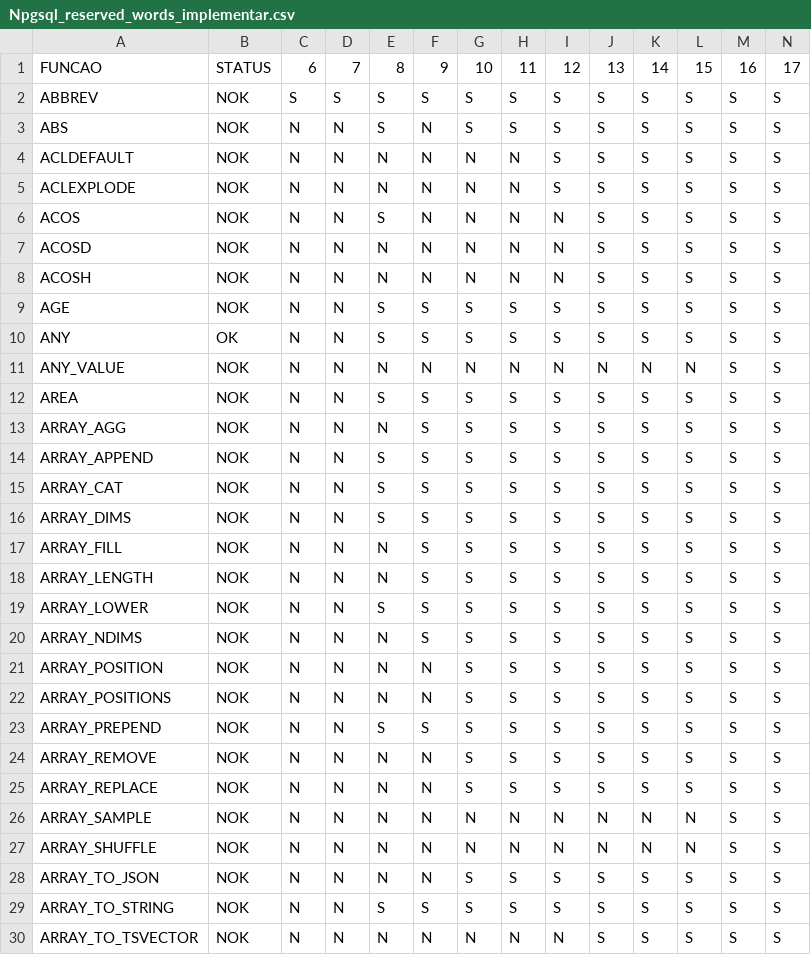
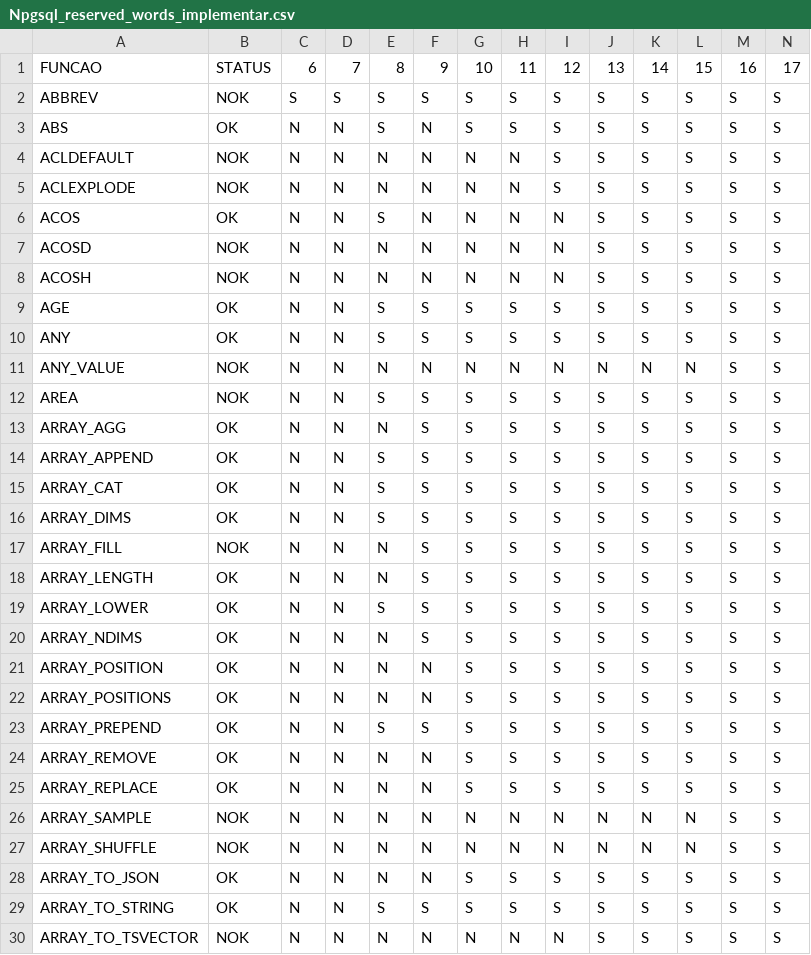
Before and after one commit to christianulson/DbSqlLikeMem, a CSV file: docs/SQL_functions/Npgsql_reserved_words_implementar.csv, drawn as a sheet; only a part is shown; the diff covers the shown part only.

Commit message:
Postgree functions

```diff
--- a/docs/SQL_functions/Npgsql_reserved_words_implementar.csv
+++ b/docs/SQL_functions/Npgsql_reserved_words_implementar.csv
@@ -2,9 +2,9 @@ FUNCAO,STATUS,6,7,8,9,10,11,12,13,14,15,16,17
 ABBREV,NOK,S,S,S,S,S,S,S,S,S,S,S,S
-ABS,NOK,N,N,S,N,S,S,S,S,S,S,S,S
+ABS,OK,N,N,S,N,S,S,S,S,S,S,S,S
 ACLDEFAULT,NOK,N,N,N,N,N,N,S,S,S,S,S,S
 ACLEXPLODE,NOK,N,N,N,N,N,N,S,S,S,S,S,S
-ACOS,NOK,N,N,S,N,N,N,N,S,S,S,S,S
+ACOS,OK,N,N,S,N,N,N,N,S,S,S,S,S
 ACOSD,NOK,N,N,N,N,N,N,N,S,S,S,S,S
 ACOSH,NOK,N,N,N,N,N,N,N,S,S,S,S,S
-AGE,NOK,N,N,S,S,S,S,S,S,S,S,S,S
+AGE,OK,N,N,S,S,S,S,S,S,S,S,S,S
 ANY,OK,N,N,S,S,S,S,S,S,S,S,S,S
@@ -12,19 +12,19 @@ ANY_VALUE,NOK,N,N,N,N,N,N,N,N,N,N,S,S
 AREA,NOK,N,N,S,S,S,S,S,S,S,S,S,S
-ARRAY_AGG,NOK,N,N,N,S,S,S,S,S,S,S,S,S
-ARRAY_APPEND,NOK,N,N,S,S,S,S,S,S,S,S,S,S
-ARRAY_CAT,NOK,N,N,S,S,S,S,S,S,S,S,S,S
-ARRAY_DIMS,NOK,N,N,S,S,S,S,S,S,S,S,S,S
+ARRAY_AGG,OK,N,N,N,S,S,S,S,S,S,S,S,S
+ARRAY_APPEND,OK,N,N,S,S,S,S,S,S,S,S,S,S
+ARRAY_CAT,OK,N,N,S,S,S,S,S,S,S,S,S,S
+ARRAY_DIMS,OK,N,N,S,S,S,S,S,S,S,S,S,S
 ARRAY_FILL,NOK,N,N,N,S,S,S,S,S,S,S,S,S
-ARRAY_LENGTH,NOK,N,N,N,S,S,S,S,S,S,S,S,S
-ARRAY_LOWER,NOK,N,N,S,S,S,S,S,S,S,S,S,S
-ARRAY_NDIMS,NOK,N,N,N,S,S,S,S,S,S,S,S,S
-ARRAY_POSITION,NOK,N,N,N,N,S,S,S,S,S,S,S,S
-ARRAY_POSITIONS,NOK,N,N,N,N,S,S,S,S,S,S,S,S
-ARRAY_PREPEND,NOK,N,N,S,S,S,S,S,S,S,S,S,S
-ARRAY_REMOVE,NOK,N,N,N,N,S,S,S,S,S,S,S,S
-ARRAY_REPLACE,NOK,N,N,N,N,S,S,S,S,S,S,S,S
+ARRAY_LENGTH,OK,N,N,N,S,S,S,S,S,S,S,S,S
+ARRAY_LOWER,OK,N,N,S,S,S,S,S,S,S,S,S,S
+ARRAY_NDIMS,OK,N,N,N,S,S,S,S,S,S,S,S,S
+ARRAY_POSITION,OK,N,N,N,N,S,S,S,S,S,S,S,S
+ARRAY_POSITIONS,OK,N,N,N,N,S,S,S,S,S,S,S,S
+ARRAY_PREPEND,OK,N,N,S,S,S,S,S,S,S,S,S,S
+ARRAY_REMOVE,OK,N,N,N,N,S,S,S,S,S,S,S,S
+ARRAY_REPLACE,OK,N,N,N,N,S,S,S,S,S,S,S,S
 ARRAY_SAMPLE,NOK,N,N,N,N,N,N,N,N,N,N,S,S
 ARRAY_SHUFFLE,NOK,N,N,N,N,N,N,N,N,N,N,S,S
-ARRAY_TO_JSON,NOK,N,N,N,N,S,S,S,S,S,S,S,S
-ARRAY_TO_STRING,NOK,N,N,S,S,S,S,S,S,S,S,S,S
+ARRAY_TO_JSON,OK,N,N,N,N,S,S,S,S,S,S,S,S
+ARRAY_TO_STRING,OK,N,N,S,S,S,S,S,S,S,S,S,S
 ARRAY_TO_TSVECTOR,NOK,N,N,N,N,N,N,N,S,S,S,S,S
```
Also changed, not shown: 137 edited cells elsewhere in this file, 5 other files.
